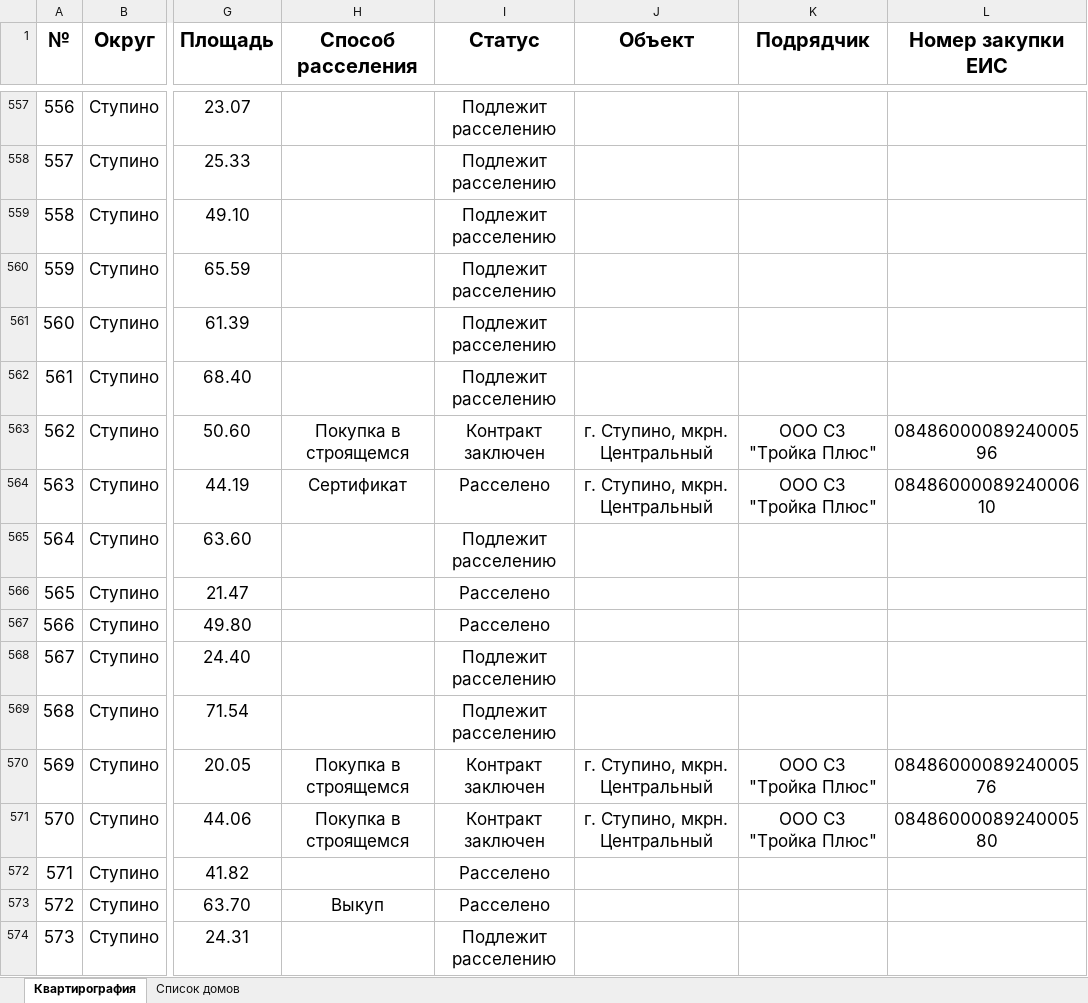
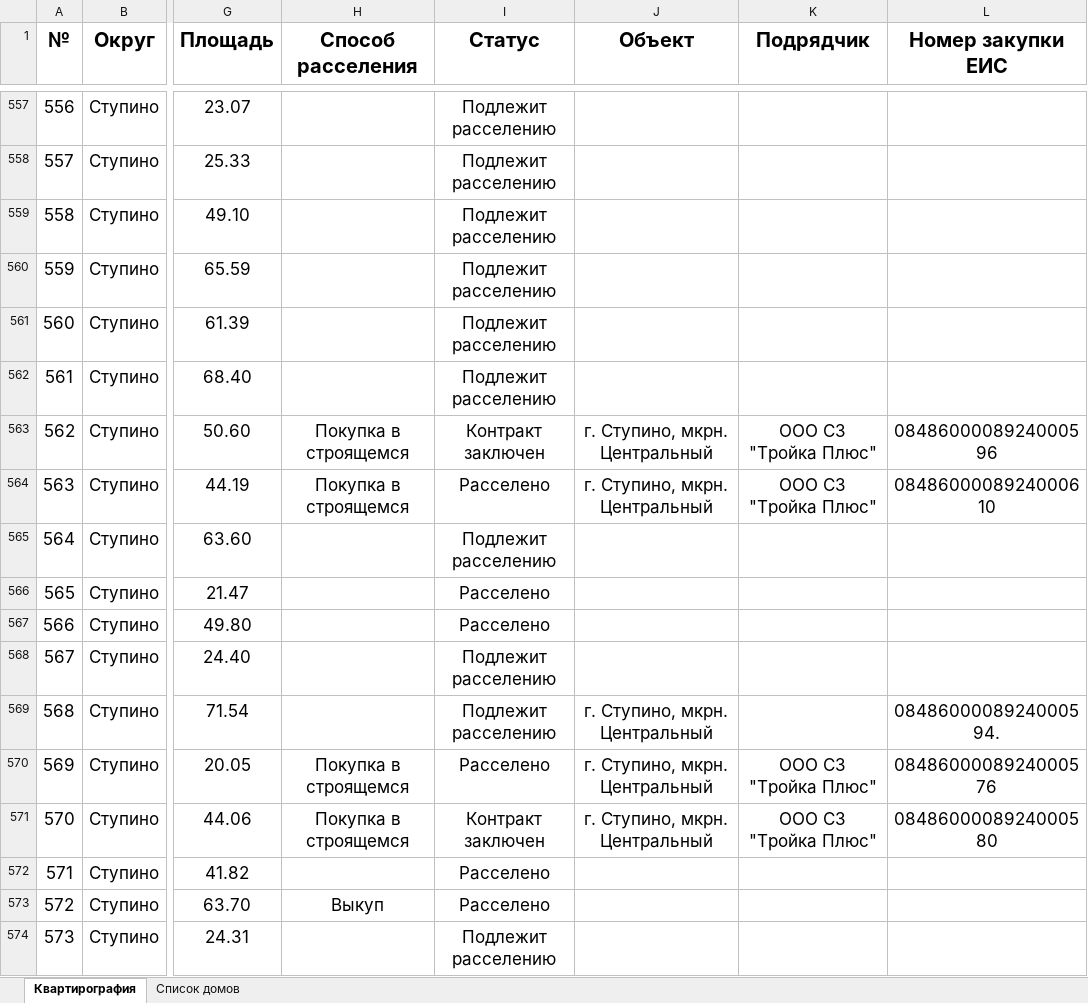
Before and after one commit to georgedzhanaev-eng/RASSELENIE, an Excel workbook: files/Ступино.xlsx, sheet Квартирография, drawn as a sheet; only a part is shown, gaps mark what is left out; values as stored, in another font and other column widths than the file's, no borders; charts and pictures not drawn; the diff covers the shown part only; the diff names each change by its address in the sheet, - before the commit and + after, or states it on an @@ line.

Commit message:
Оригинал файла «Ступино.xlsx» (Ступино)

```diff
--- a/files/Ступино.xlsx (sheet Квартирография)
+++ b/files/Ступино.xlsx (sheet Квартирография)
-H564 (Способ расселения): Сертификат
+H564 (Способ расселения): Покупка в строящемся
-J569 (Объект): (empty)
+J569 (Объект): г. Ступино, мкрн. Центральный
-L569 (Номер закупки ЕИС): (empty)
+L569 (Номер закупки ЕИС): 0848600008924000594.
-I570 (Статус): Контракт заключен
+I570 (Статус): Расселено
```
Also changed, not shown: 88 edited cells and cell formats elsewhere in this sheet, charts or pictures.
